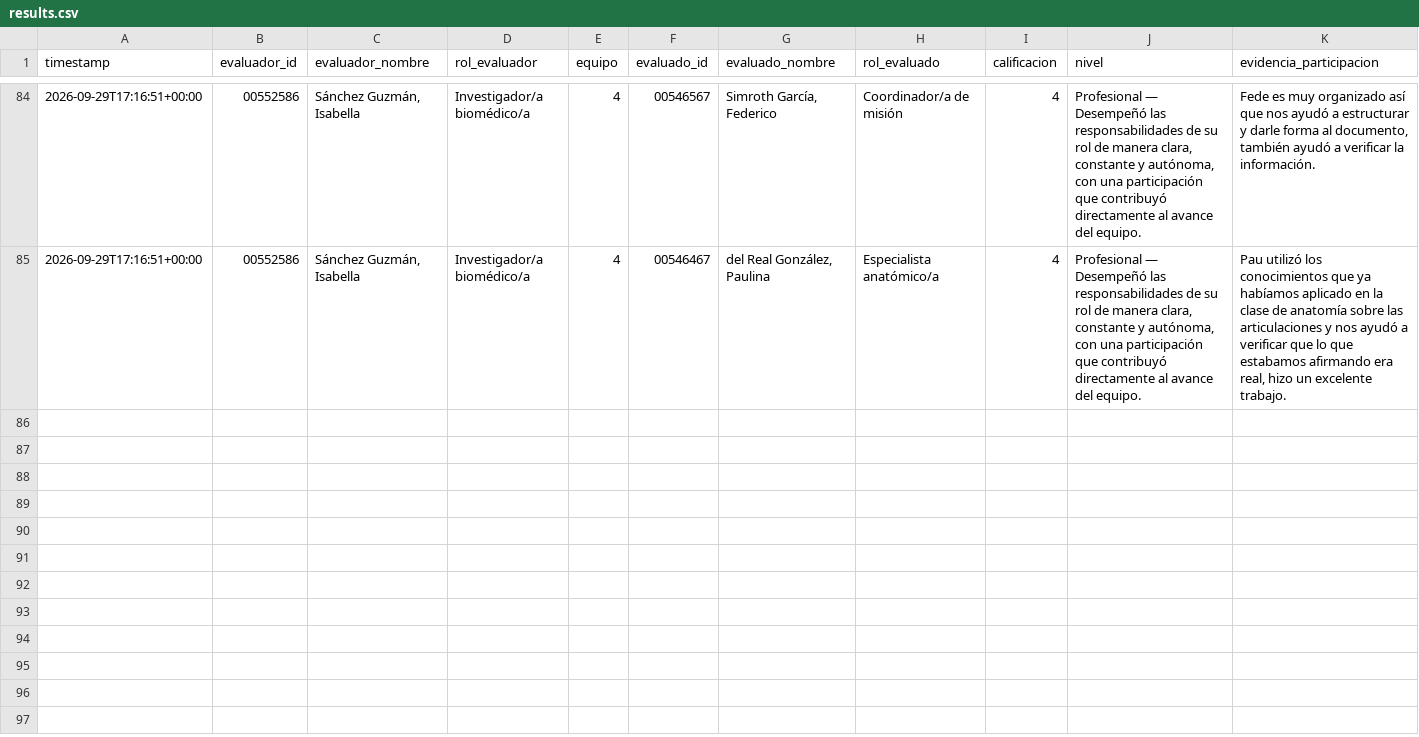
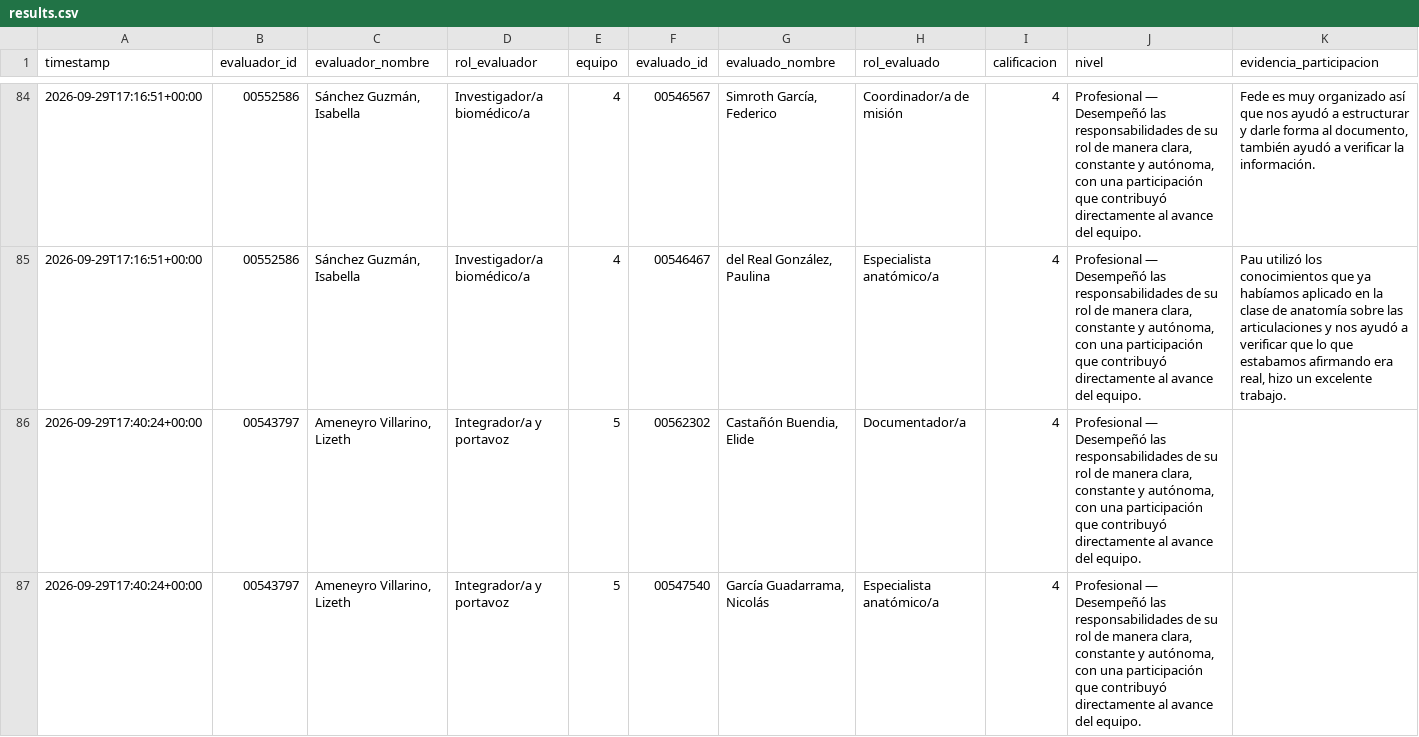
Before and after one commit to Alejandra-LozC/mision03, a CSV file: results.csv, drawn as a sheet; only a part is shown, gaps mark what is left out; rows hold the shown columns only; the diff covers the shown part only; the diff names each change by its address in the sheet, - before the commit and + after, or states it on an @@ line.

Commit message:
Actualizar results.csv de coevaluación Misión 03

```diff
--- a/results.csv
+++ b/results.csv
+row 86: 2026-09-29T17:40:24+00:00 | 00543797 | Ameneyro Villarino, Lizeth | Integrador/a y portavoz | 5 | 00562302 | Castañón Buendia, Elide | Documentador/a | 4 | Profesional — Desempeñó las responsabilidades de su rol de manera clara, constante y autónoma, con una participación que contribuyó directamente al avance del equipo.
+row 87: 2026-09-29T17:40:24+00:00 | 00543797 | Ameneyro Villarino, Lizeth | Integrador/a y portavoz | 5 | 00547540 | García Guadarrama, Nicolás | Especialista anatómico/a | 4 | Profesional — Desempeñó las responsabilidades de su rol de manera clara, constante y autónoma, con una participación que contribuyó directamente al avance del equipo.
```
Also changed, not shown: 3 added rows elsewhere in this file.
